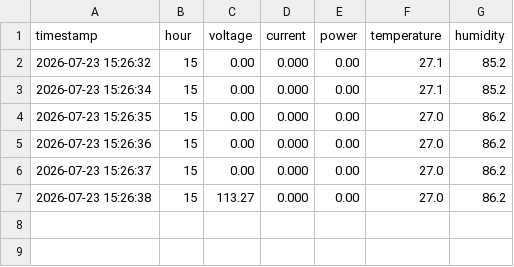
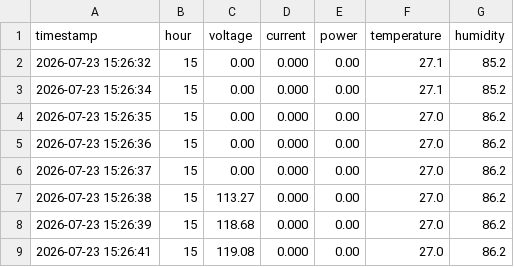
Before and after one commit to Santiagocfls/energy_monitor, a CSV file: data/sessions/2026-07-23_15-26-30.csv, drawn as a sheet; the diff names each change by its address in the sheet, - before the commit and + after, or states it on an @@ line.

Commit message:
Auto-sync: Thu 23 Jul 15:26:41 -05 2026

```diff
--- a/data/sessions/2026-07-23_15-26-30.csv
+++ b/data/sessions/2026-07-23_15-26-30.csv
+row 8: 2026-07-23 15:26:39 | 15 | 118.68 | 0.000 | 0.00 | 27.0 | 86.2
+row 9: 2026-07-23 15:26:41 | 15 | 119.08 | 0.000 | 0.00 | 27.0 | 86.2
```
